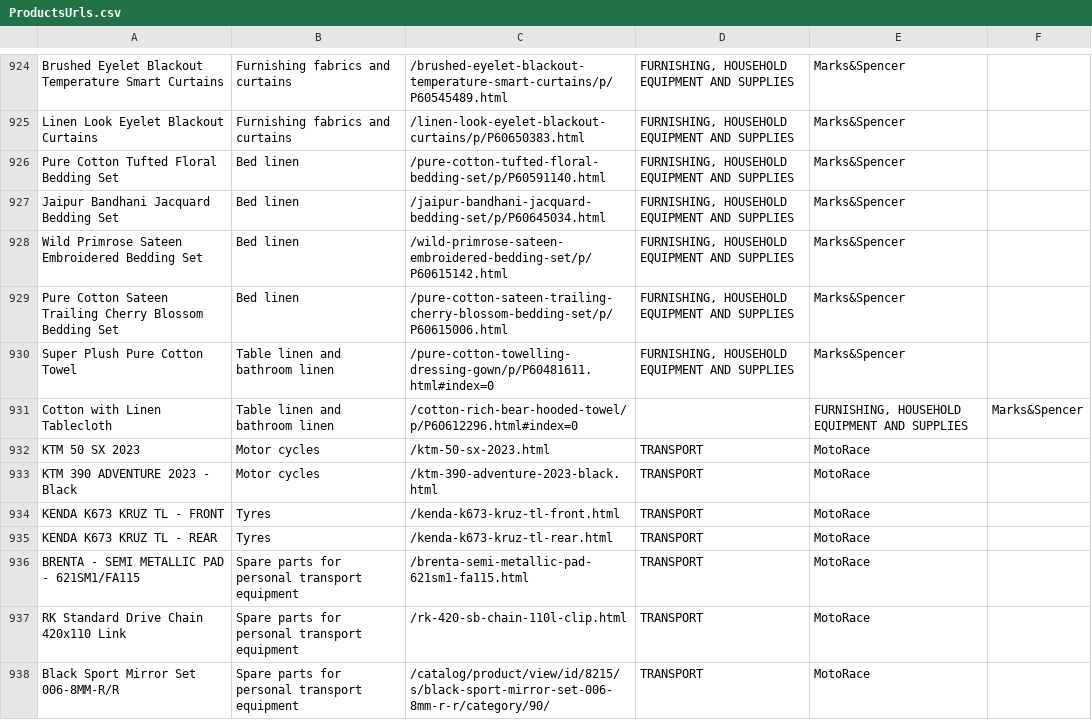
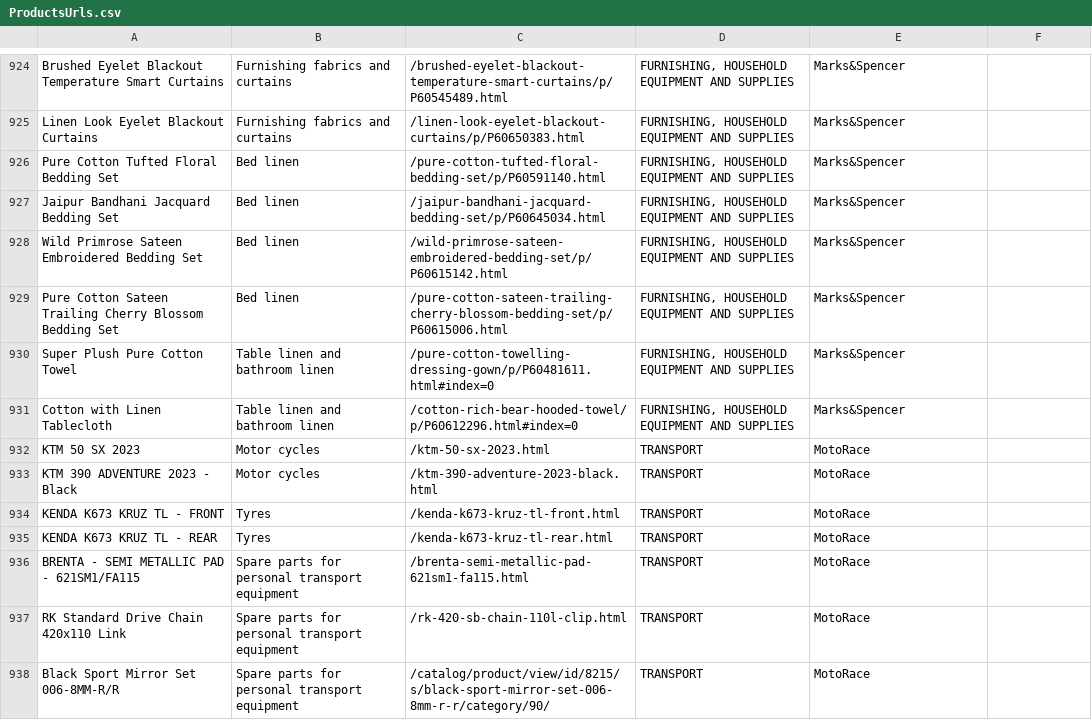
Before and after one commit to kvitalis/CyBPP, a CSV file: Datasets/ProductsUrls.csv, drawn as a sheet; only a part is shown, gaps mark what is left out.

Commit message:
Update ProductsUrls.csv

```diff
--- a/Datasets/ProductsUrls.csv
+++ b/Datasets/ProductsUrls.csv
@@ -936,3 +936,3 @@ Pure Cotton Sateen Trailing Cherry Blossom Bedding Set,Bed linen,/pure-cotton-sa
 Super Plush Pure Cotton Towel,Table linen and bathroom linen,/pure-cotton-towelling-dressing-gown/p/P60481611.html#index=0,"FURNISHING, HOUSEHOLD EQUIPMENT AND SUPPLIES ",Marks&Spencer
-Cotton with Linen Tablecloth,Table linen and bathroom linen,/cotton-rich-bear-hooded-towel/p/P60612296.html#index=0,,"FURNISHING, HOUSEHOLD EQUIPMENT AND SUPPLIES ",Marks&Spencer
+Cotton with Linen Tablecloth,Table linen and bathroom linen,/cotton-rich-bear-hooded-towel/p/P60612296.html#index=0,"FURNISHING, HOUSEHOLD EQUIPMENT AND SUPPLIES ",Marks&Spencer
 KTM 50 SX 2023,Motor cycles,/ktm-50-sx-2023.html,TRANSPORT,MotoRace
```
